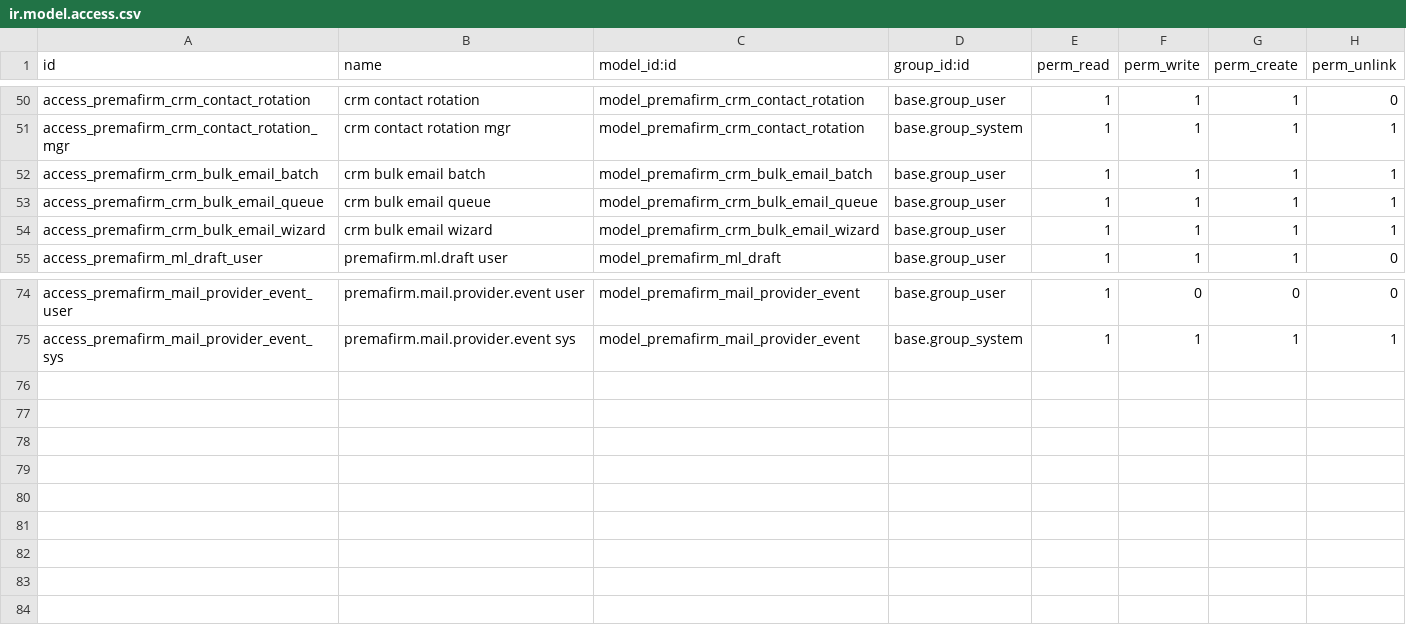
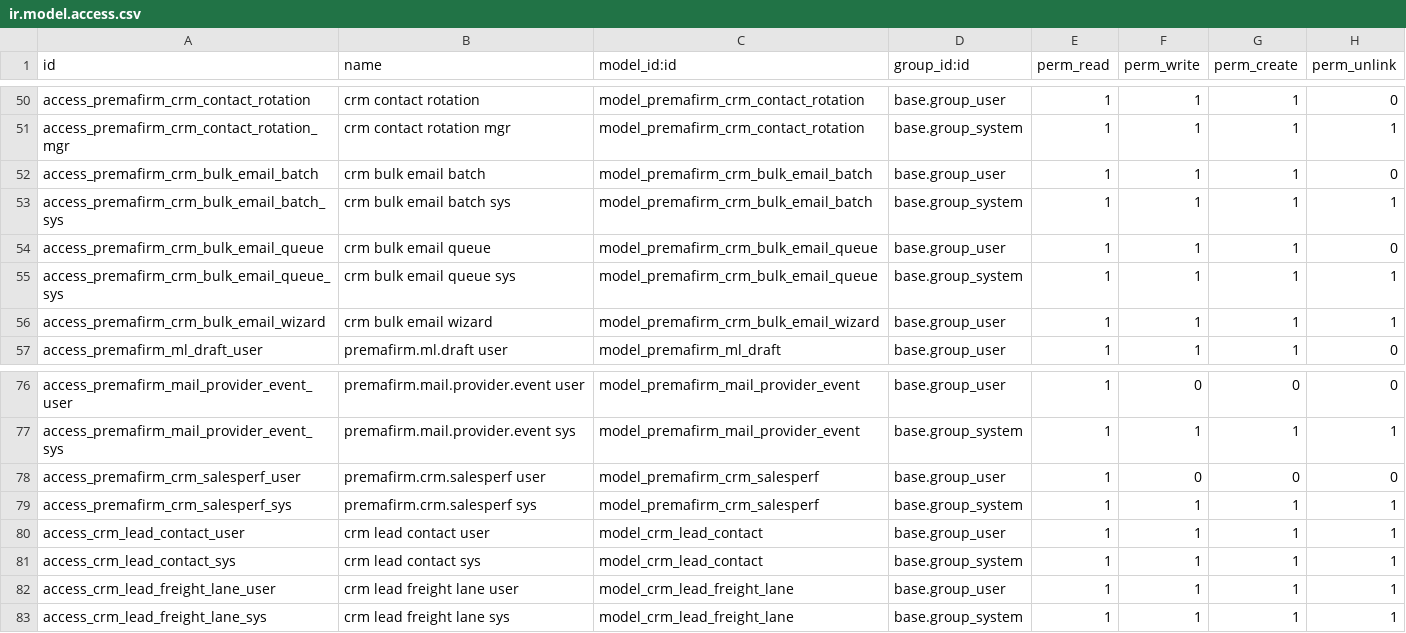
Before and after one commit to ahmadtibrahim/premafirm_ai_agent, a CSV file: security/ir.model.access.csv, drawn as a sheet; only a part is shown, gaps mark what is left out.

```diff
--- a/security/ir.model.access.csv
+++ b/security/ir.model.access.csv
@@ -51,4 +51,6 @@ access_premafirm_crm_contact_rotation,crm contact rotation,model_premafirm_crm_c
 access_premafirm_crm_contact_rotation_mgr,crm contact rotation mgr,model_premafirm_crm_contact_rotation,base.group_system,1,1,1,1
-access_premafirm_crm_bulk_email_batch,crm bulk email batch,model_premafirm_crm_bulk_email_batch,base.group_user,1,1,1,1
-access_premafirm_crm_bulk_email_queue,crm bulk email queue,model_premafirm_crm_bulk_email_queue,base.group_user,1,1,1,1
+access_premafirm_crm_bulk_email_batch,crm bulk email batch,model_premafirm_crm_bulk_email_batch,base.group_user,1,1,1,0
+access_premafirm_crm_bulk_email_batch_sys,crm bulk email batch sys,model_premafirm_crm_bulk_email_batch,base.group_system,1,1,1,1
+access_premafirm_crm_bulk_email_queue,crm bulk email queue,model_premafirm_crm_bulk_email_queue,base.group_user,1,1,1,0
+access_premafirm_crm_bulk_email_queue_sys,crm bulk email queue sys,model_premafirm_crm_bulk_email_queue,base.group_system,1,1,1,1
 access_premafirm_crm_bulk_email_wizard,crm bulk email wizard,model_premafirm_crm_bulk_email_wizard,base.group_user,1,1,1,1
@@ -75 +77,7 @@ access_premafirm_mail_provider_event_user,premafirm.mail.provider.event user,mod
 access_premafirm_mail_provider_event_sys,premafirm.mail.provider.event sys,model_premafirm_mail_provider_event,base.group_system,1,1,1,1
+access_premafirm_crm_salesperf_user,premafirm.crm.salesperf user,model_premafirm_crm_salesperf,base.group_user,1,0,0,0
+access_premafirm_crm_salesperf_sys,premafirm.crm.salesperf sys,model_premafirm_crm_salesperf,base.group_system,1,1,1,1
+access_crm_lead_contact_user,crm lead contact user,model_crm_lead_contact,base.group_user,1,1,1,1
+access_crm_lead_contact_sys,crm lead contact sys,model_crm_lead_contact,base.group_system,1,1,1,1
+access_crm_lead_freight_lane_user,crm lead freight lane user,model_crm_lead_freight_lane,base.group_user,1,1,1,1
+access_crm_lead_freight_lane_sys,crm lead freight lane sys,model_crm_lead_freight_lane,base.group_system,1,1,1,1
```
Also changed, not shown: 10 other files.
